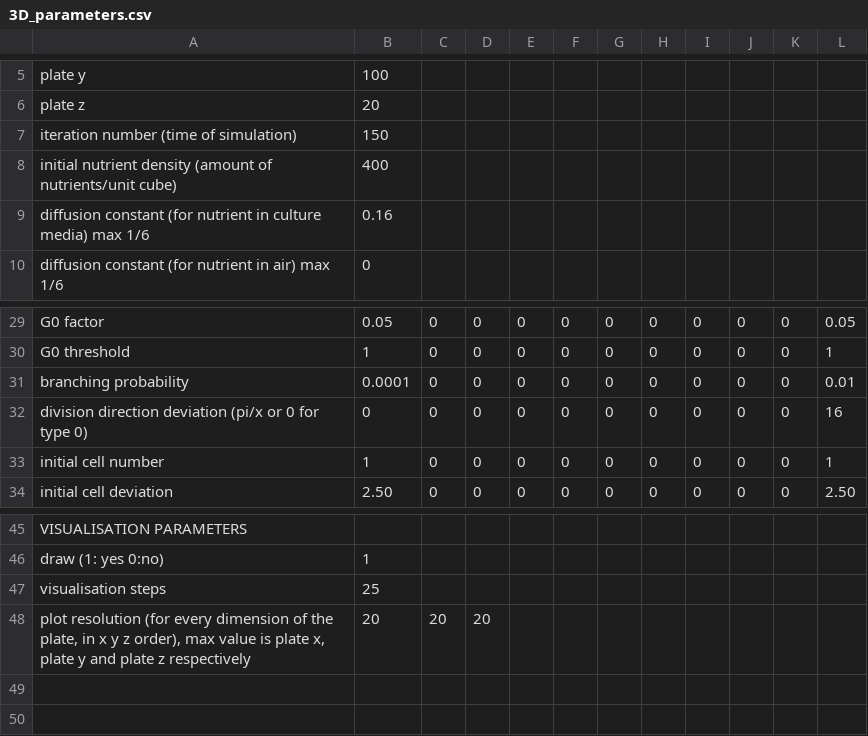
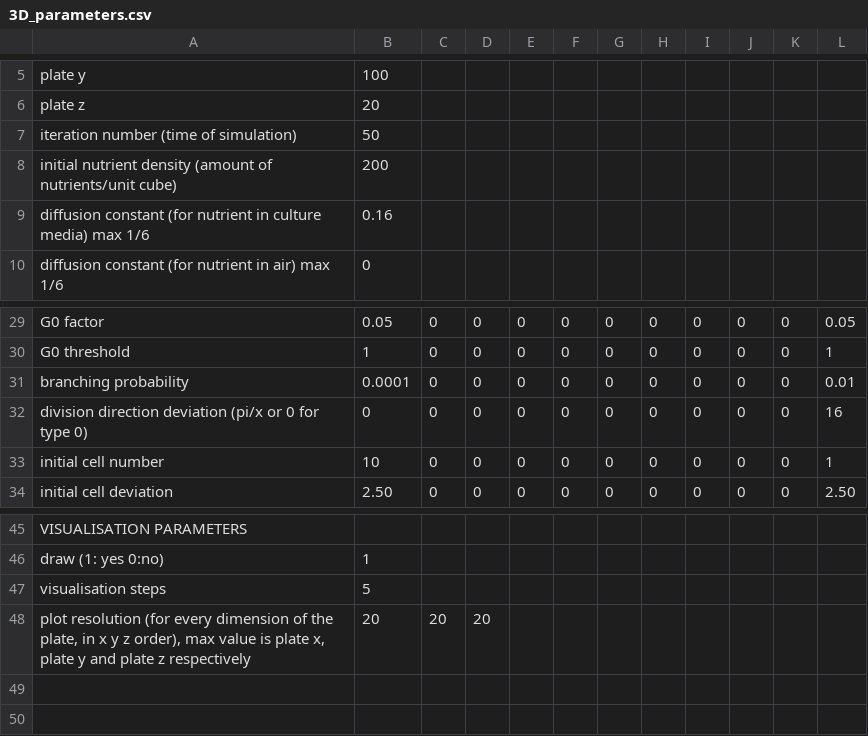
Before and after one commit to Makzs4/Yeast_3D, a CSV file: 3D_parameters.csv, drawn as a sheet; only a part is shown, gaps mark what is left out.

```diff
--- a/3D_parameters.csv
+++ b/3D_parameters.csv
@@ -6,4 +6,4 @@ plate y;100;;;;;;;;;;
 plate z;20;;;;;;;;;;
-iteration number (time of simulation);150;;;;;;;;;;
-initial nutrient density (amount of nutrients/unit cube);400;;;;;;;;;;
+iteration number (time of simulation);50;;;;;;;;;;
+initial nutrient density (amount of nutrients/unit cube);200;;;;;;;;;;
 diffusion constant (for nutrient in culture media)  max 1/6;0.16;;;;;;;;;;
@@ -32,3 +32,3 @@ branching probability;0.0001;0;0;0;0;0;0;0;0;0;0.01
 division direction deviation (pi/x or 0 for type 0);0;0;0;0;0;0;0;0;0;0;16
-initial cell number;1;0;0;0;0;0;0;0;0;0;1
+initial cell number;10;0;0;0;0;0;0;0;0;0;1
 initial cell deviation;2.50;0;0;0;0;0;0;0;0;0;2.50
@@ -46,3 +46,3 @@ VISUALISATION PARAMETERS;;;;;;;;;;;
 draw (1: yes 0:no);1;;;;;;;;;;
-visualisation steps;25;;;;;;;;;;
+visualisation steps;5;;;;;;;;;;
 plot resolution (for every dimension of the plate, in x y z order), max value is plate x, plate y and plate z respectively;20;20;20;;;;;;;;
```
Also changed, not shown: 2 other files.
